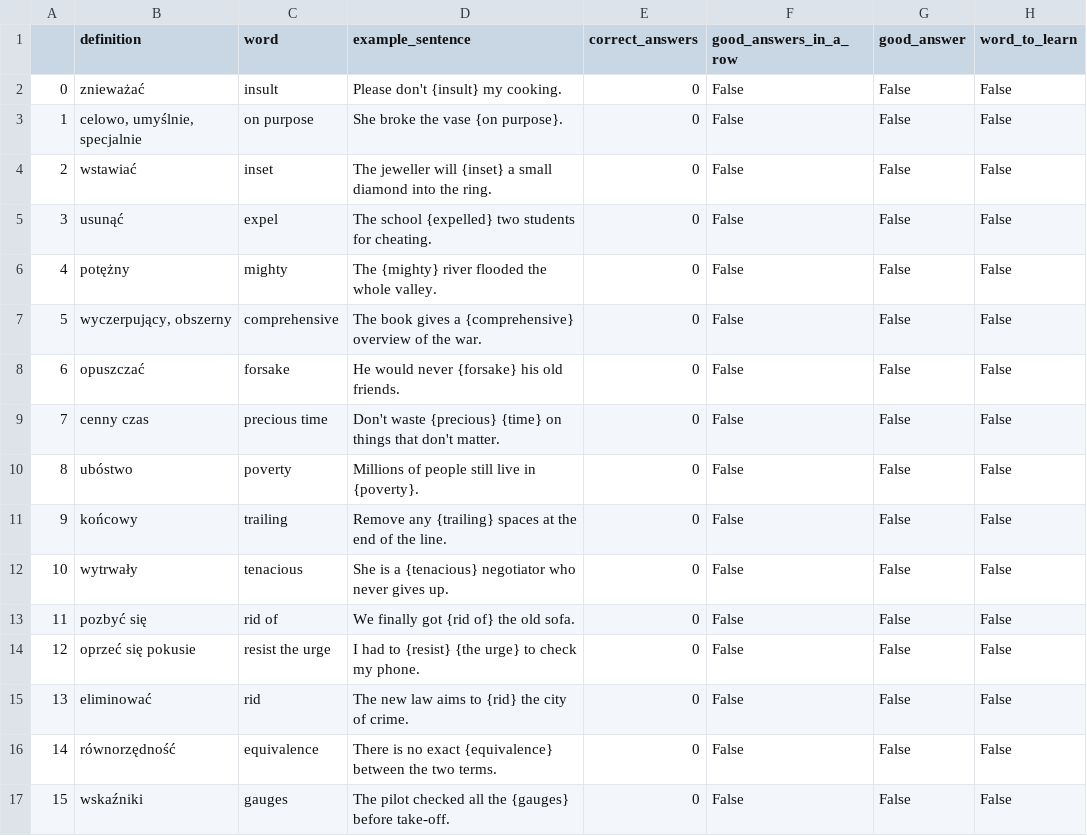
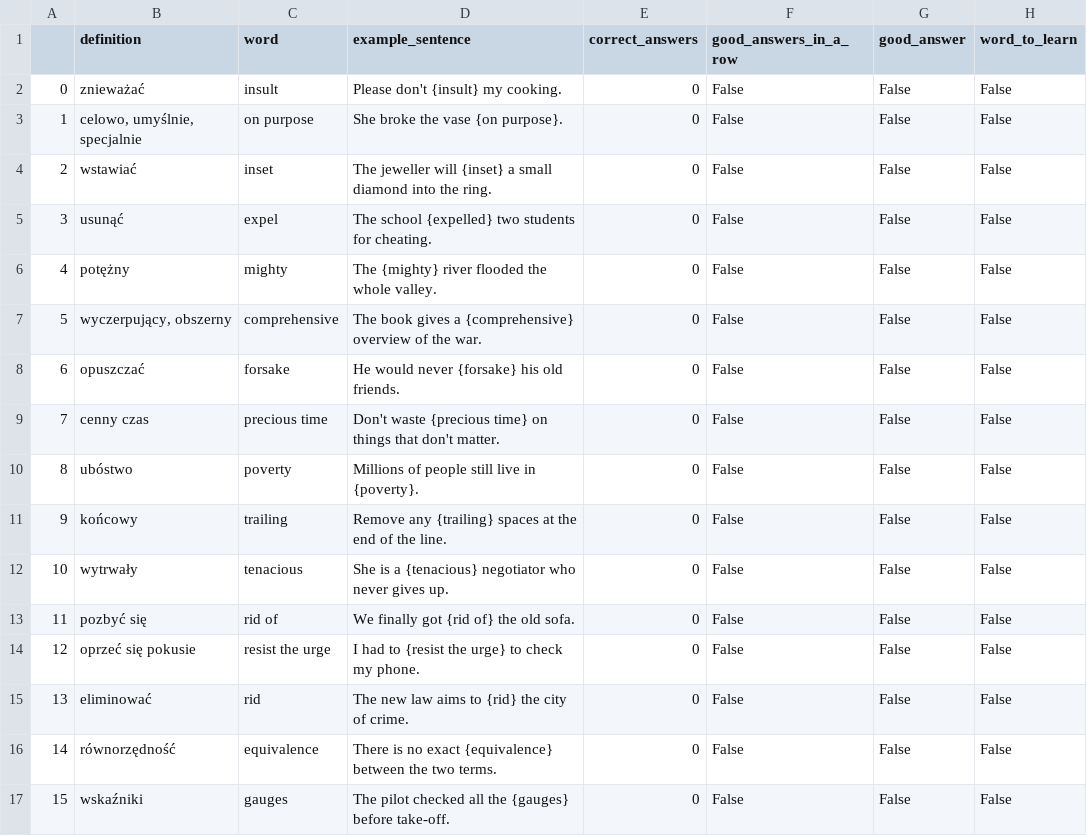
Before and after one commit to BartoszKog/my-first-learning-app, a CSV file: src/assets/demos/DemoEnPl_definitions.csv, drawn as a sheet.

```diff
--- a/src/assets/demos/DemoEnPl_definitions.csv
+++ b/src/assets/demos/DemoEnPl_definitions.csv
@@ -8,3 +8,3 @@
 6,opuszczać,forsake,He would never {forsake} his old friends.,0,False,False,False
-7,cenny czas,precious time,Don't waste {precious} {time} on things that don't matter.,0,False,False,False
+7,cenny czas,precious time,Don't waste {precious time} on things that don't matter.,0,False,False,False
 8,ubóstwo,poverty,Millions of people still live in {poverty}.,0,False,False,False
@@ -13,3 +13,3 @@
 11,pozbyć się,rid of,We finally got {rid of} the old sofa.,0,False,False,False
-12,oprzeć się pokusie,resist the urge,I had to {resist} {the urge} to check my phone.,0,False,False,False
+12,oprzeć się pokusie,resist the urge,I had to {resist the urge} to check my phone.,0,False,False,False
 13,eliminować,rid,The new law aims to {rid} the city of crime.,0,False,False,False
```
Also changed, not shown: src/assets/demos/DemoEnDefinitions_definitions.csv.
